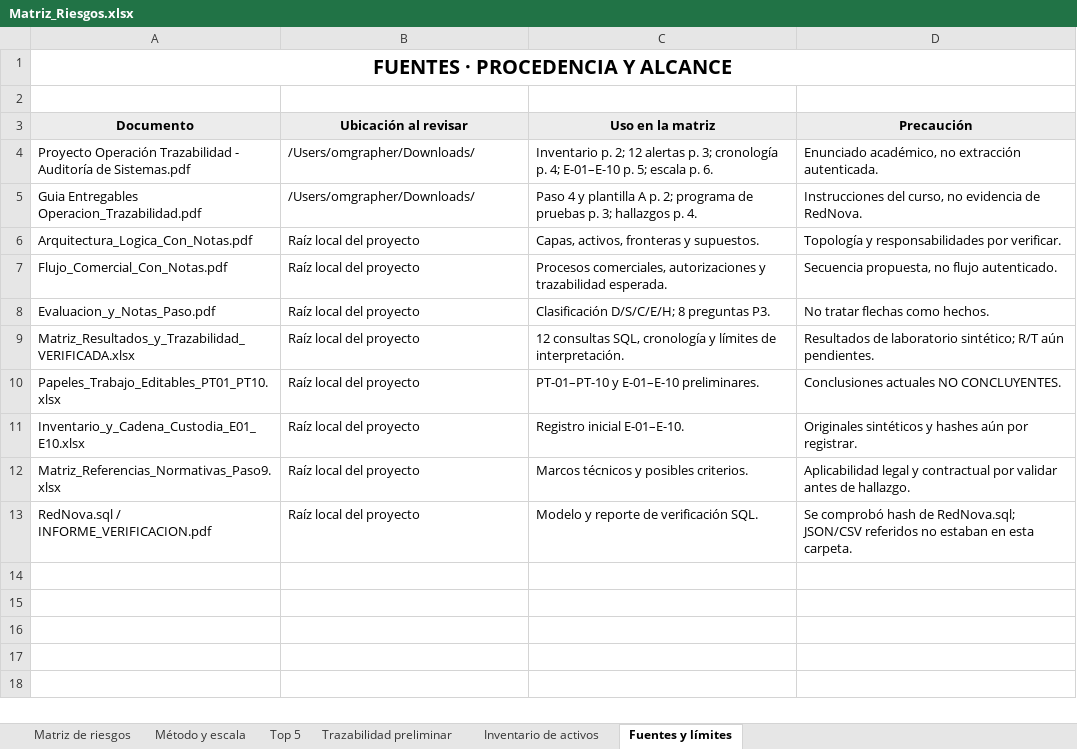
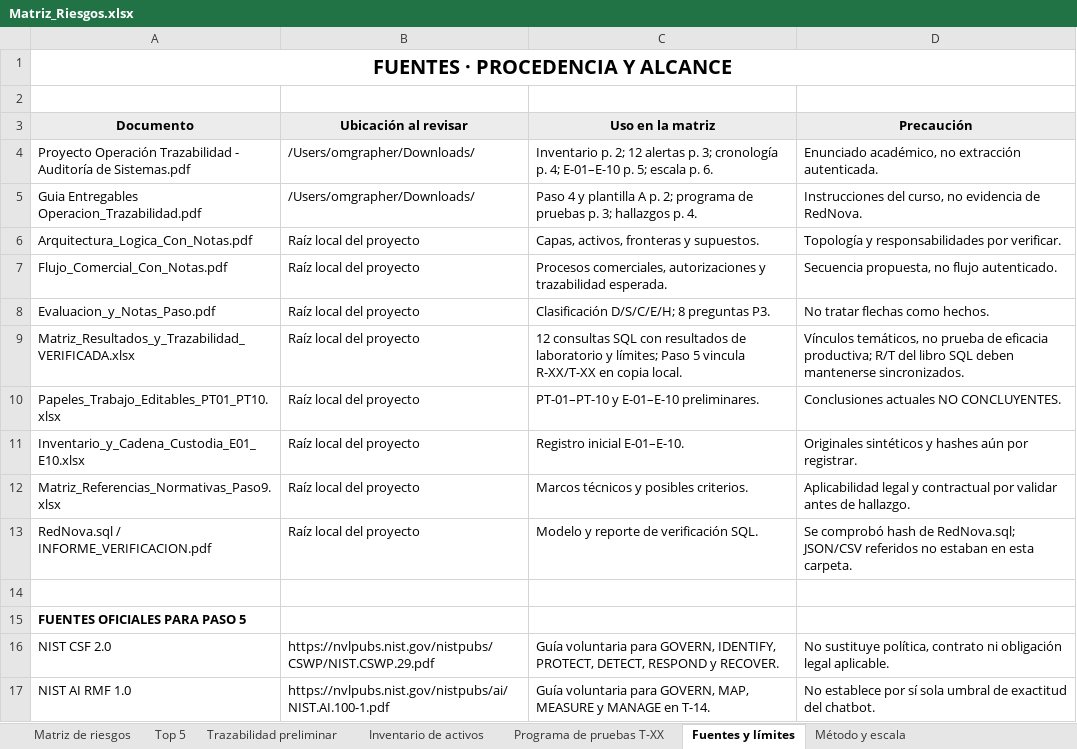
Before and after one commit to Flores-Oz/SitioAuditoria, an Excel workbook: documentos/02_Matrices/Matriz_Riesgos.xlsx, sheet Fuentes y límites, drawn as a sheet; values as stored, in another font and other column widths than the file's, no borders; charts and pictures not drawn; the diff names each change by its address in the sheet, - before the commit and + after, or states it on an @@ line.

```diff
--- a/documentos/02_Matrices/Matriz_Riesgos.xlsx (sheet Fuentes y límites)
+++ b/documentos/02_Matrices/Matriz_Riesgos.xlsx (sheet Fuentes y límites)
+sheet tab: Programa de pruebas T-XX
@@ sheet tab order changed: Matriz de riesgos | Top 5 | Trazabilidad preliminar | Inventario de activos | Programa de pruebas T-XX | Fuentes y límites | Método y escala @@
-C9 (Uso en la matriz): 12 consultas SQL, cronología y límites de interpretación.
+C9 (Uso en la matriz): 12 consultas SQL con resultados de laboratorio y límites; Paso 5 vincula R-XX/T-XX en copia local.
-D9 (Precaución): Resultados de laboratorio sintético; R/T aún pendientes.
+D9 (Precaución): Vínculos temáticos, no prueba de eficacia productiva; R/T del libro SQL deben mantenerse sincronizados.
+row 14: (empty)
+row 15: FUENTES OFICIALES PARA PASO 5
+row 16: NIST CSF 2.0 | https://nvlpubs.nist.gov/nistpubs/CSWP/NIST.CSWP.29.pdf | Guía voluntaria para GOVERN, IDENTIFY, PROTECT, DETECT, RESPOND y RECOVER. | No sustituye política, contrato ni obligación legal aplicable.
+row 17: NIST AI RMF 1.0 | https://nvlpubs.nist.gov/nistpubs/ai/NIST.AI.100-1.pdf | Guía voluntaria para GOVERN, MAP, MEASURE y MANAGE en T-14. | No establece por sí sola umbral de exactitud del chatbot.
```
Also changed, not shown: sheet Trazabilidad preliminar, sheet Inventario de activos, sheet Método y escala, charts or pictures, 25 other files.
